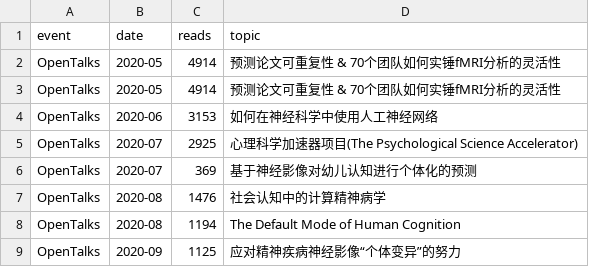
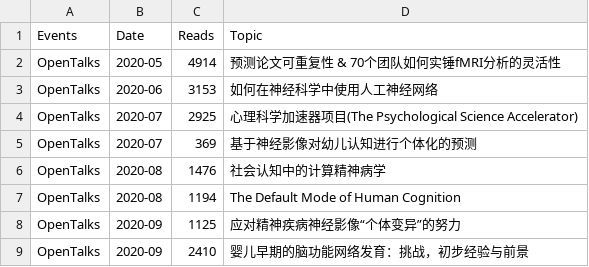
Before and after one commit to Chinese-Open-Science-Network/COSN_Manuscript, a CSV file: data/cosn_events.csv, drawn as a sheet; only a part is shown; the shorter side is filled out with more unchanged rows; removed rows and columns are numbered as before the commit, all else as after; the diff names each change by its address in the sheet, - before the commit and + after, or states it on an @@ line.

Commit message:
scatter plot of events.

```diff
--- a/data/cosn_events.csv
+++ b/data/cosn_events.csv
-row 1: event | date | reads | topic
-row 2: OpenTalks | 2020-05 | 4914 | 预测论文可重复性 & 70个团队如何实锤fMRI分析的灵活性
+row 1: Events | Date | Reads | Topic
```
Also changed, not shown: 2 other files.
